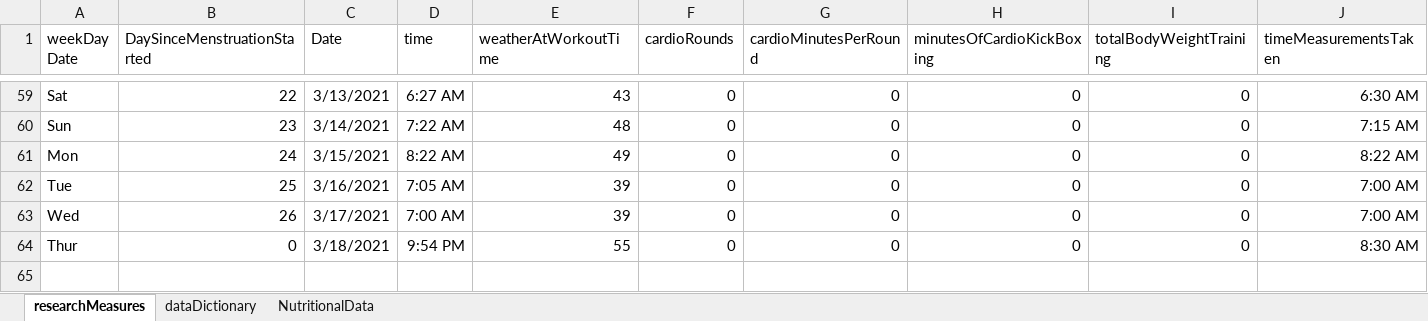
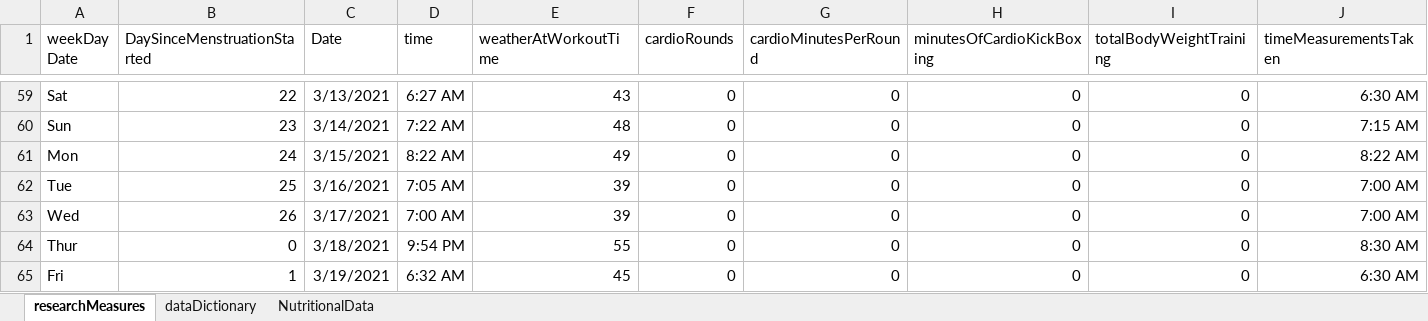
Before and after one commit to JanJanJan2018/lipocavitation-dieting-exercise-21-day-research, an Excel workbook: research3 exercise diet loosely no lipocavitation janFeb 2021.xlsx, sheet researchMeasures, drawn as a sheet; only a part is shown, gaps mark what is left out; values as stored, in another font and other column widths than the file's, no borders; 1 other sheet too large or unreadable and not compared; rows hold the shown columns only; the diff names each change by its address in the sheet, - before the commit and + after, or states it on an @@ line.

Commit message:
Add files via upload

```diff
--- a/research3 exercise diet loosely no lipocavitation janFeb 2021.xlsx (sheet researchMeasures)
+++ b/research3 exercise diet loosely no lipocavitation janFeb 2021.xlsx (sheet researchMeasures)
+row 65: Fri | 1 | 3/19/2021 | 6:32 AM | 45 | 0 | 0 | 0 | 0 | 6:30 AM
```
